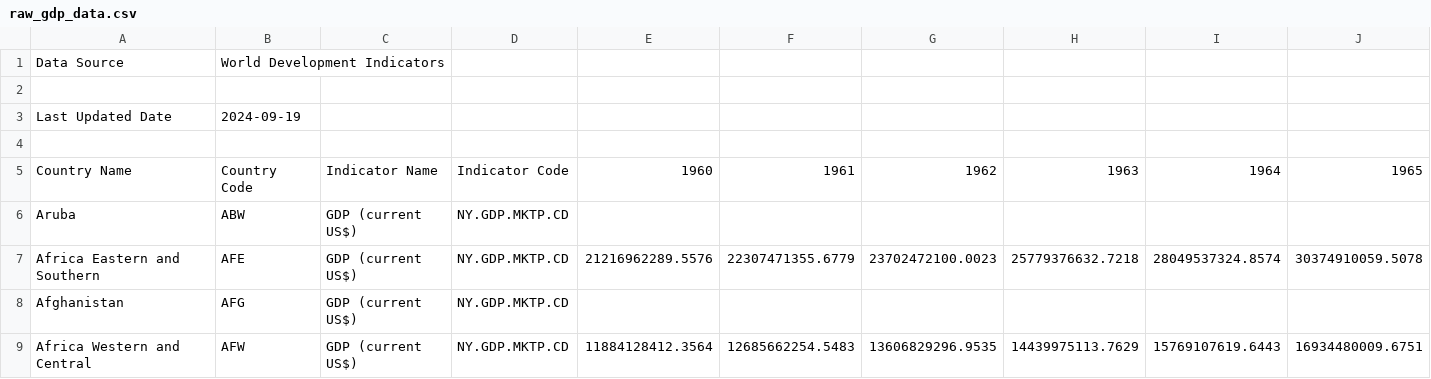
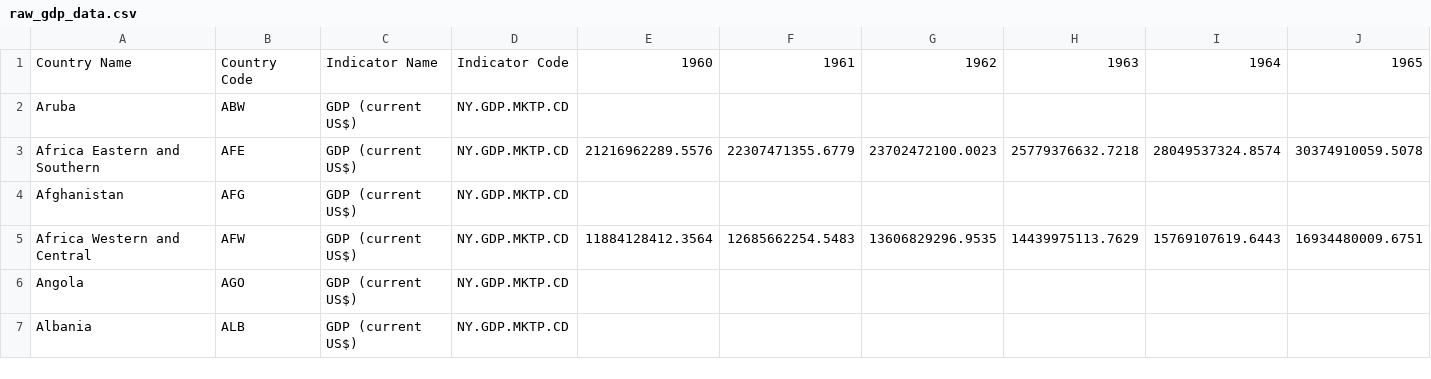
Before and after one commit to nflint-git/DS_PS1_EX2, a CSV file: raw_gdp_data.csv, drawn as a sheet; only a part is shown; the shorter side is filled out with more unchanged rows; rows hold the shown columns only; the diff names each change by its address in the sheet, - before the commit and + after, or states it on an @@ line.

Commit message:
updated datasets

```diff
--- a/raw_gdp_data.csv
+++ b/raw_gdp_data.csv
-row 1: Data Source | World Development Indicators
-row 2: (empty)
-row 3: Last Updated Date | 2024-09-19
-row 4: (empty)
```
Also changed, not shown: 3 other files.
